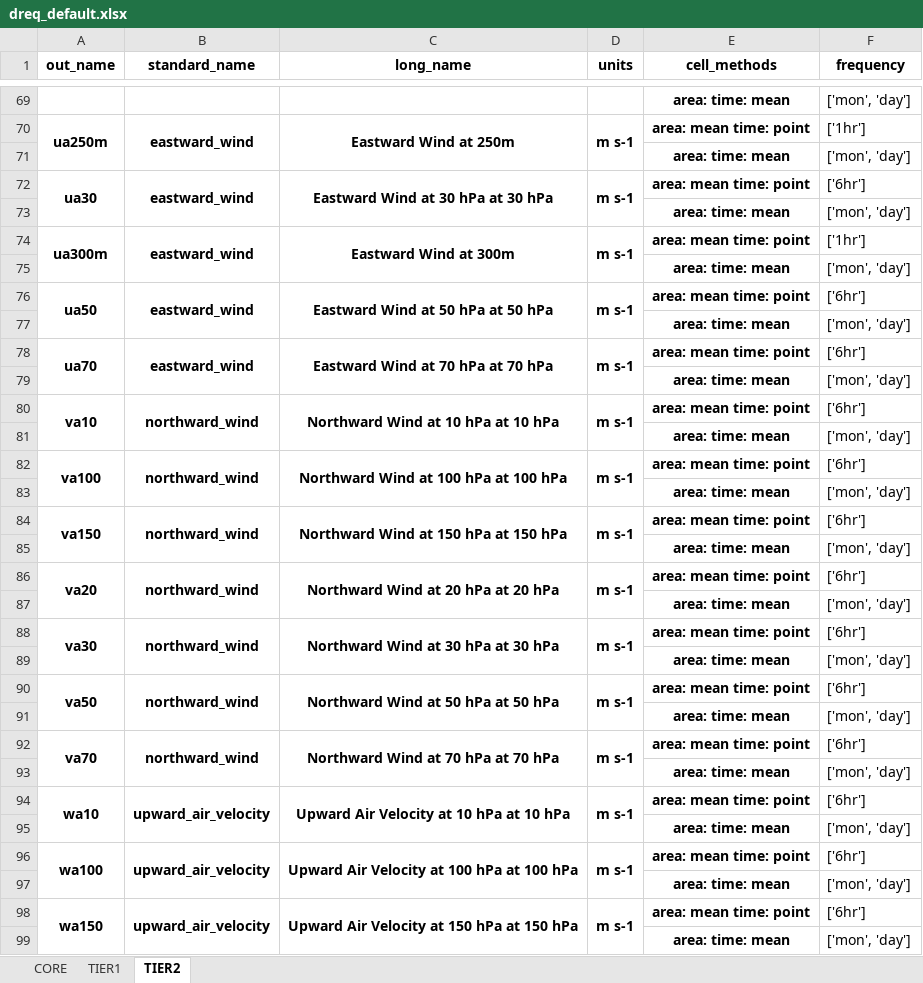
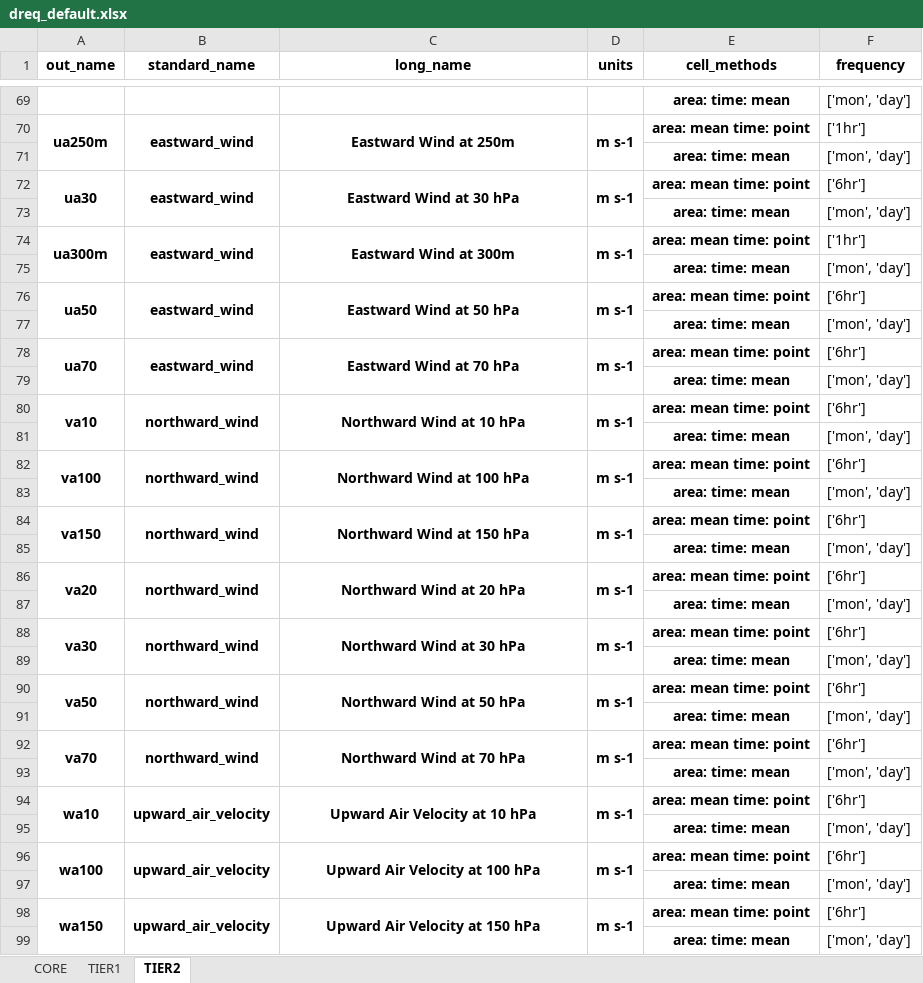
Before and after one commit to WCRP-CORDEX/data-request-table, an Excel workbook: data-request/dreq_default.xlsx, sheet TIER2, drawn as a sheet; only a part is shown, gaps mark what is left out; values as stored, in another font and other column widths than the file's, no borders; the diff covers the shown part only; the diff names each change by its address in the sheet, - before the commit and + after, or states it on an @@ line.

```diff
--- a/data-request/dreq_default.xlsx (sheet TIER2)
+++ b/data-request/dreq_default.xlsx (sheet TIER2)
-C72 (long_name): Eastward Wind at 30 hPa at 30 hPa
+C72 (long_name): Eastward Wind at 30 hPa
-C76 (long_name): Eastward Wind at 50 hPa at 50 hPa
+C76 (long_name): Eastward Wind at 50 hPa
-C78 (long_name): Eastward Wind at 70 hPa at 70 hPa
+C78 (long_name): Eastward Wind at 70 hPa
-C80 (long_name): Northward Wind at 10 hPa at 10 hPa
+C80 (long_name): Northward Wind at 10 hPa
-C82 (long_name): Northward Wind at 100 hPa at 100 hPa
+C82 (long_name): Northward Wind at 100 hPa
-C84 (long_name): Northward Wind at 150 hPa at 150 hPa
+C84 (long_name): Northward Wind at 150 hPa
-C86 (long_name): Northward Wind at 20 hPa at 20 hPa
+C86 (long_name): Northward Wind at 20 hPa
-C88 (long_name): Northward Wind at 30 hPa at 30 hPa
+C88 (long_name): Northward Wind at 30 hPa
-C90 (long_name): Northward Wind at 50 hPa at 50 hPa
+C90 (long_name): Northward Wind at 50 hPa
-C92 (long_name): Northward Wind at 70 hPa at 70 hPa
+C92 (long_name): Northward Wind at 70 hPa
-C94 (long_name): Upward Air Velocity at 10 hPa at 10 hPa
+C94 (long_name): Upward Air Velocity at 10 hPa
-C96 (long_name): Upward Air Velocity at 100 hPa at 100 hPa
+C96 (long_name): Upward Air Velocity at 100 hPa
-C98 (long_name): Upward Air Velocity at 150 hPa at 150 hPa
+C98 (long_name): Upward Air Velocity at 150 hPa
```
Also changed, not shown: 29 edited cells elsewhere in this sheet, sheet TIER1, data-request/dreq_AFR.xlsx, data-request/dreq_ocean.xlsx.
